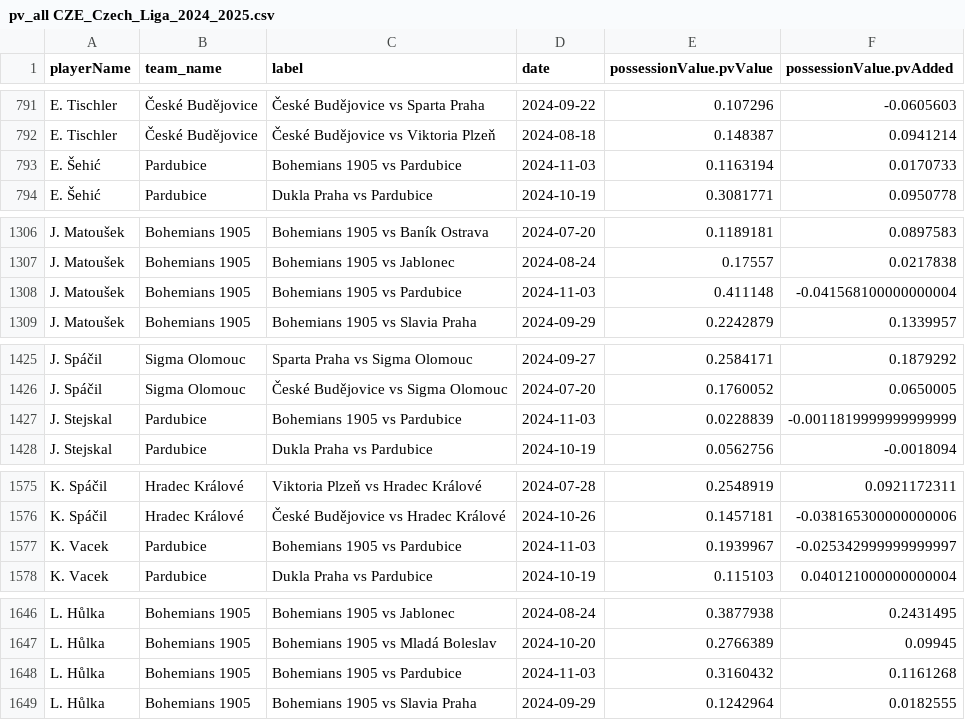
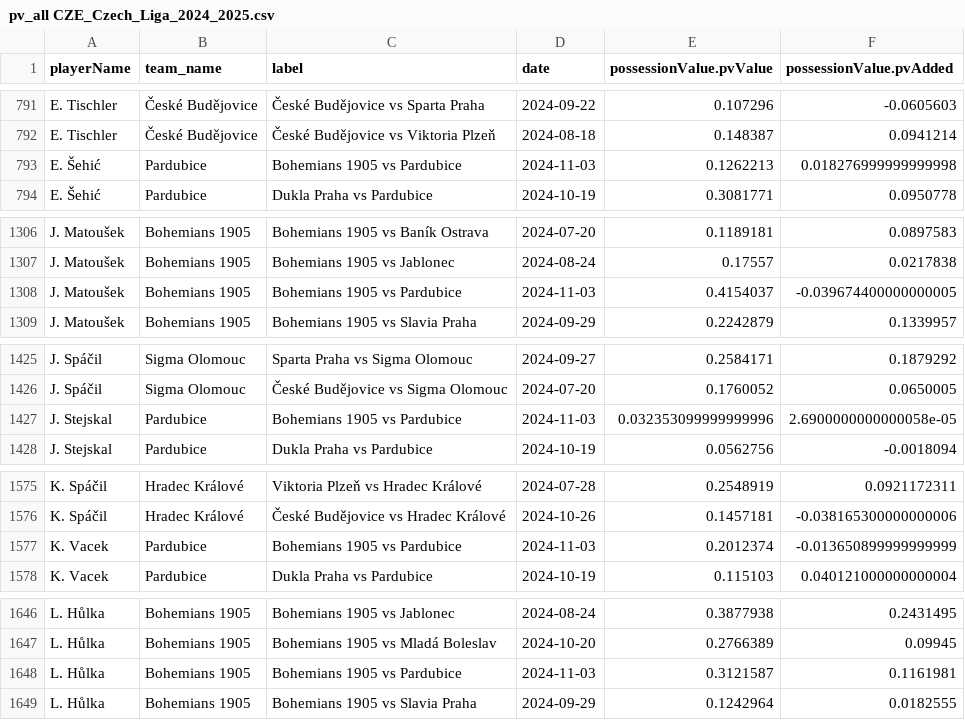
Before and after one commit to AC-Horsens/AC-Horsens-scouting, a CSV file: CZE_Czech_Liga_2024_2025/pv_all CZE_Czech_Liga_2024_2025.csv, drawn as a sheet; only a part is shown, gaps mark what is left out; the diff covers the shown part only.

```diff
--- a/CZE_Czech_Liga_2024_2025/pv_all CZE_Czech_Liga_2024_2025.csv
+++ b/CZE_Czech_Liga_2024_2025/pv_all CZE_Czech_Liga_2024_2025.csv
@@ -792,3 +792,3 @@ E. Tischler,České Budějovice,České Budějovice vs Sparta Praha,2024-09-22,0
 E. Tischler,České Budějovice,České Budějovice vs Viktoria Plzeň,2024-08-18,0.148387,0.0941214
-E. Šehić,Pardubice,Bohemians 1905 vs Pardubice,2024-11-03,0.1163194,0.0170733
+E. Šehić,Pardubice,Bohemians 1905 vs Pardubice,2024-11-03,0.1262213,0.018276999999999998
 E. Šehić,Pardubice,Dukla Praha vs Pardubice,2024-10-19,0.3081771,0.0950778
@@ -1307,3 +1307,3 @@ J. Matoušek,Bohemians 1905,Bohemians 1905 vs Baník Ostrava,2024-07-20,0.118918
 J. Matoušek,Bohemians 1905,Bohemians 1905 vs Jablonec,2024-08-24,0.17557,0.0217838
-J. Matoušek,Bohemians 1905,Bohemians 1905 vs Pardubice,2024-11-03,0.411148,-0.041568100000000004
+J. Matoušek,Bohemians 1905,Bohemians 1905 vs Pardubice,2024-11-03,0.4154037,-0.039674400000000005
 J. Matoušek,Bohemians 1905,Bohemians 1905 vs Slavia Praha,2024-09-29,0.2242879,0.1339957
@@ -1426,3 +1426,3 @@ J. Spáčil,Sigma Olomouc,Sparta Praha vs Sigma Olomouc,2024-09-27,0.2584171,0.1
 J. Spáčil,Sigma Olomouc,České Budějovice vs Sigma Olomouc,2024-07-20,0.1760052,0.0650005
-J. Stejskal,Pardubice,Bohemians 1905 vs Pardubice,2024-11-03,0.0228839,-0.0011819999999999999
+J. Stejskal,Pardubice,Bohemians 1905 vs Pardubice,2024-11-03,0.032353099999999996,2.6900000000000058e-05
 J. Stejskal,Pardubice,Dukla Praha vs Pardubice,2024-10-19,0.0562756,-0.0018094
@@ -1576,3 +1576,3 @@ K. Spáčil,Hradec Králové,Viktoria Plzeň vs Hradec Králové,2024-07-28,0.25
 K. Spáčil,Hradec Králové,České Budějovice vs Hradec Králové,2024-10-26,0.1457181,-0.038165300000000006
-K. Vacek,Pardubice,Bohemians 1905 vs Pardubice,2024-11-03,0.1939967,-0.025342999999999997
+K. Vacek,Pardubice,Bohemians 1905 vs Pardubice,2024-11-03,0.2012374,-0.013650899999999999
 K. Vacek,Pardubice,Dukla Praha vs Pardubice,2024-10-19,0.115103,0.040121000000000004
@@ -1647,3 +1647,3 @@ L. Hůlka,Bohemians 1905,Bohemians 1905 vs Jablonec,2024-08-24,0.3877938,0.24314
 L. Hůlka,Bohemians 1905,Bohemians 1905 vs Mladá Boleslav,2024-10-20,0.2766389,0.09945
-L. Hůlka,Bohemians 1905,Bohemians 1905 vs Pardubice,2024-11-03,0.3160432,0.1161268
+L. Hůlka,Bohemians 1905,Bohemians 1905 vs Pardubice,2024-11-03,0.3121587,0.1161981
 L. Hůlka,Bohemians 1905,Bohemians 1905 vs Slavia Praha,2024-09-29,0.1242964,0.0182555
```
Also changed, not shown: 35 edited cells elsewhere in this file, NLD_Eerste_Divisie_2024_2025/pv_all NLD_Eerste_Divisie_2024_2025.csv, NLD_Eerste_Divisie_2024_2025/xA_all NLD_Eerste_Divisie_2024_2025.csv, 31 other files.
